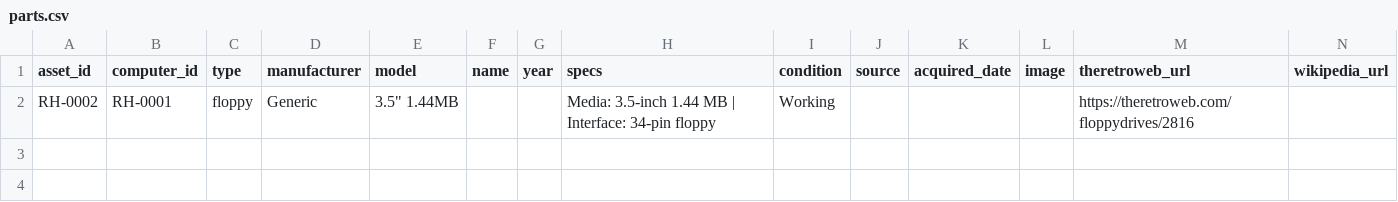
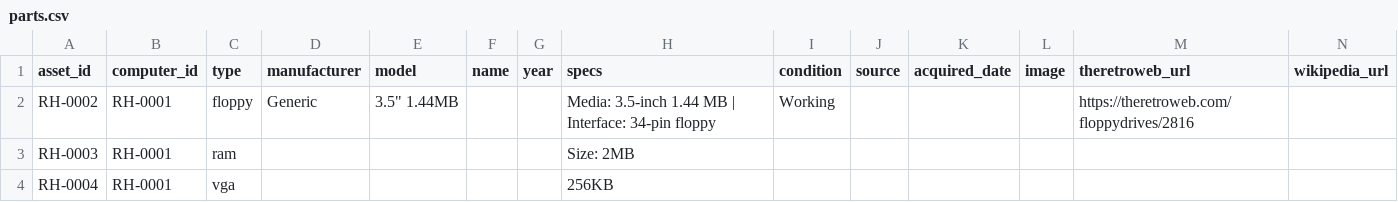
Before and after one commit to hmerrett/retro-hardware-database, a CSV file: data/parts.csv, drawn as a sheet; only a part is shown; rows hold the shown columns only; the diff names each change by its address in the sheet, - before the commit and + after, or states it on an @@ line.

Commit message:
add.py: preset key:amount + amount prompts + 'update' mode; labels named after asset id(s)

```diff
--- a/data/parts.csv
+++ b/data/parts.csv
+row 3: RH-0003 | RH-0001 | ram |  |  |  |  | Size: 2MB
+row 4: RH-0004 | RH-0001 | vga |  |  |  |  | 256KB
```
Also changed, not shown: 4 other files.
